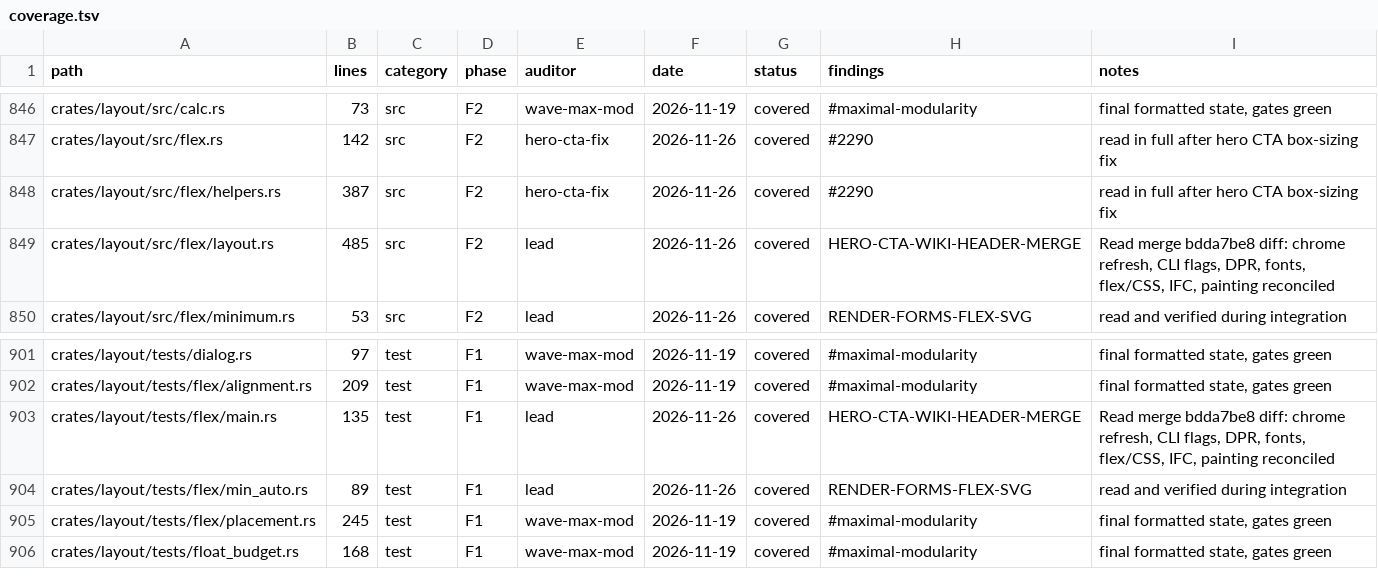
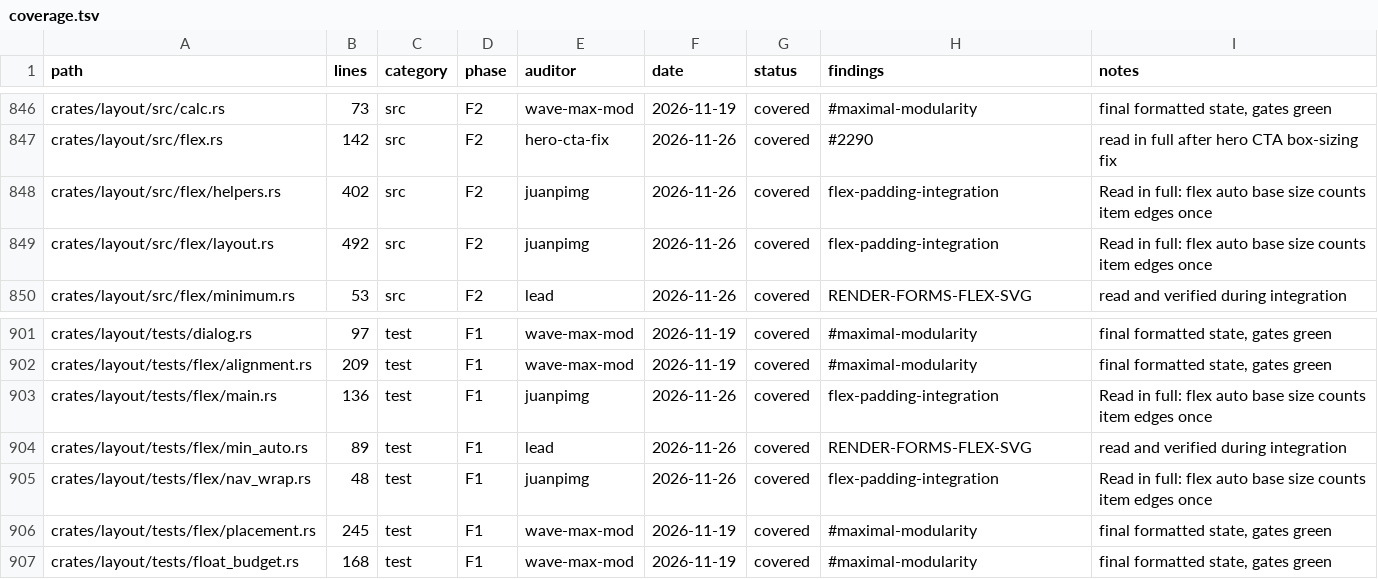
Before and after one commit to juanpimg/Megi, a TSV file: docs/audit/coverage.tsv, drawn as a sheet; only a part is shown, gaps mark what is left out.

Commit message:
chore(status): regenerate progress and audit artifacts for flex padding fix
Signed-off-by: juanpimg <229525379+juanpimg@users.noreply.github.com>

```diff
--- a/docs/audit/coverage.tsv
+++ b/docs/audit/coverage.tsv
@@ -847,4 +847,4 @@ crates/layout/src/calc.rs	73	src	F2	wave-max-mod	2026-11-19	covered	#maximal-mod
 crates/layout/src/flex.rs	142	src	F2	hero-cta-fix	2026-11-26	covered	#2290	read in full after hero CTA box-sizing fix
-crates/layout/src/flex/helpers.rs	387	src	F2	hero-cta-fix	2026-11-26	covered	#2290	read in full after hero CTA box-sizing fix
-crates/layout/src/flex/layout.rs	485	src	F2	lead	2026-11-26	covered	HERO-CTA-WIKI-HEADER-MERGE	Read merge bdda7be8 diff: chrome refresh, CLI flags, DPR, fonts, flex/CSS, IFC, painting reconciled
+crates/layout/src/flex/helpers.rs	402	src	F2	juanpimg	2026-11-26	covered	flex-padding-integration	Read in full: flex auto base size counts item edges once
+crates/layout/src/flex/layout.rs	492	src	F2	juanpimg	2026-11-26	covered	flex-padding-integration	Read in full: flex auto base size counts item edges once
 crates/layout/src/flex/minimum.rs	53	src	F2	lead	2026-11-26	covered	RENDER-FORMS-FLEX-SVG	read and verified during integration
@@ -902,4 +902,5 @@ crates/layout/tests/dialog.rs	97	test	F1	wave-max-mod	2026-11-19	covered	#maxima
 crates/layout/tests/flex/alignment.rs	209	test	F1	wave-max-mod	2026-11-19	covered	#maximal-modularity	final formatted state, gates green
-crates/layout/tests/flex/main.rs	135	test	F1	lead	2026-11-26	covered	HERO-CTA-WIKI-HEADER-MERGE	Read merge bdda7be8 diff: chrome refresh, CLI flags, DPR, fonts, flex/CSS, IFC, painting reconciled
+crates/layout/tests/flex/main.rs	136	test	F1	juanpimg	2026-11-26	covered	flex-padding-integration	Read in full: flex auto base size counts item edges once
 crates/layout/tests/flex/min_auto.rs	89	test	F1	lead	2026-11-26	covered	RENDER-FORMS-FLEX-SVG	read and verified during integration
+crates/layout/tests/flex/nav_wrap.rs	48	test	F1	juanpimg	2026-11-26	covered	flex-padding-integration	Read in full: flex auto base size counts item edges once
 crates/layout/tests/flex/placement.rs	245	test	F1	wave-max-mod	2026-11-19	covered	#maximal-modularity	final formatted state, gates green
```
Also changed, not shown: 4 other files.
